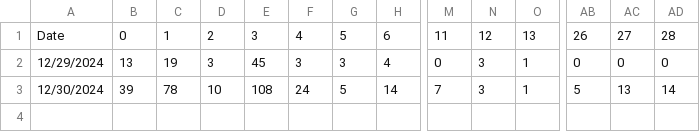
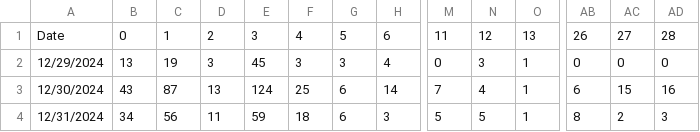
Before and after one commit to kbs1115/fastapi-boilerplate, a CSV file: records/Ice Carbon Diablo X.csv, drawn as a sheet; only a part is shown, gaps mark what is left out; rows hold the shown columns only; the diff names each change by its address in the sheet, - before the commit and + after, or states it on an @@ line.

Commit message:
add icdx 2024 year record

```diff
--- a/records/Ice Carbon Diablo X.csv
+++ b/records/Ice Carbon Diablo X.csv
-B3: 39
+B3: 43
-C3: 78
+C3: 87
-D3: 10
+D3: 13
-E3: 108
+E3: 124
-F3: 24
+F3: 25
-G3: 5
+G3: 6
-N3: 3
+N3: 4
-AB3: 5
+AB3: 6
-AC3: 13
+AC3: 15
-AD3: 14
+AD3: 16
+row 4: 12/31/2024 | 34 | 56 | 11 | 59 | 18 | 6 | 3 | 5 | 5 | 1 | 8 | 2 | 3
```
Also changed, not shown: 1 other file.
